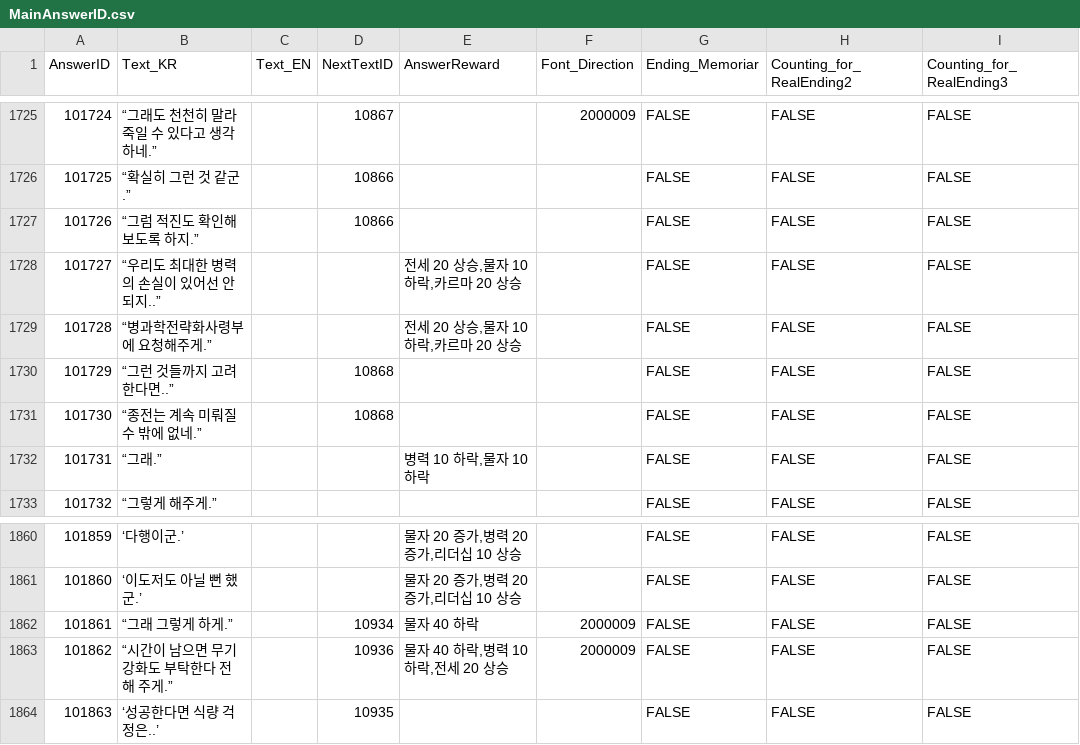
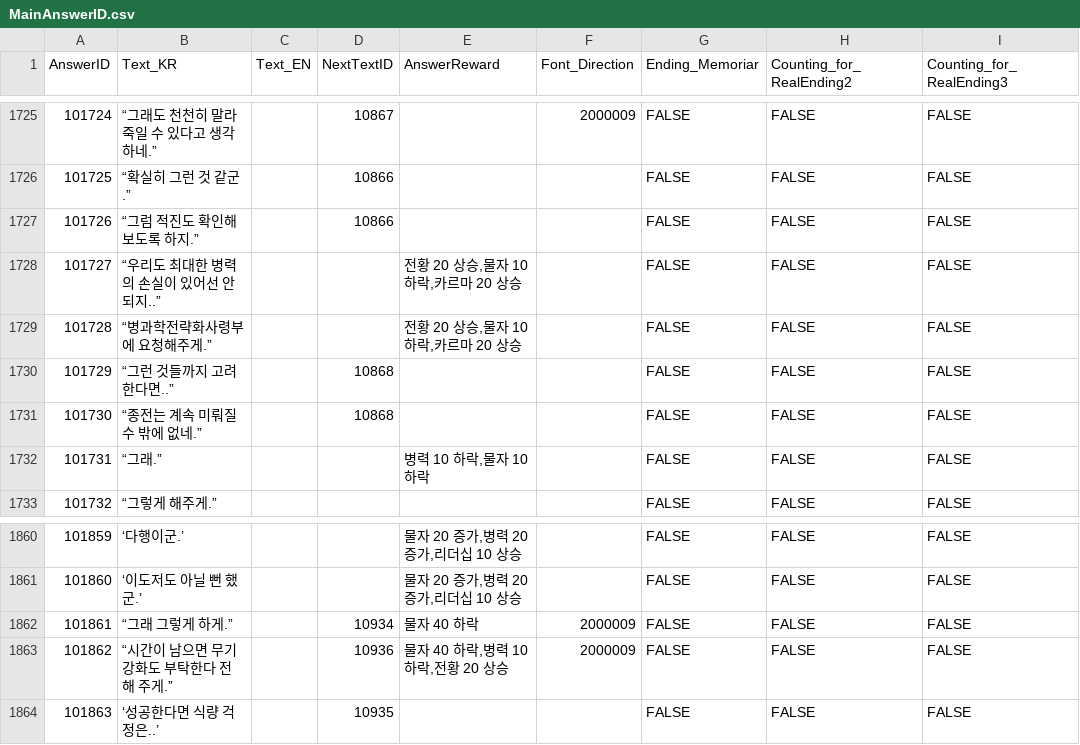
Before and after one commit to hegon910/Project_Aegis, a CSV file: Assets/Resources/MainAnswerID.csv, drawn as a sheet; only a part is shown, gaps mark what is left out; the diff names each change by its address in the sheet, - before the commit and + after, or states it on an @@ line.

```diff
--- a/Assets/Resources/MainAnswerID.csv
+++ b/Assets/Resources/MainAnswerID.csv
-E1728:E1729 (AnswerReward): 전세 20 상승,물자 10 하락,카르마 20 상승
+E1728:E1729 (AnswerReward): 전황 20 상승,물자 10 하락,카르마 20 상승
-E1863 (AnswerReward): 물자 40 하락,병력 10 하락,전세 20 상승
+E1863 (AnswerReward): 물자 40 하락,병력 10 하락,전황 20 상승
```
Also changed, not shown: 2 other files.
